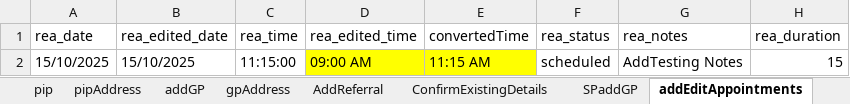
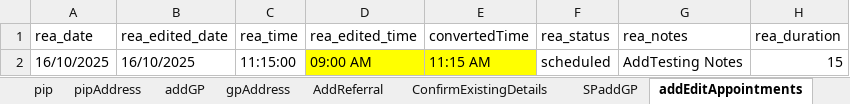
Before and after one commit to manojvyavahare27/C4Automation, an Excel workbook: ExcelFiles/AppointmentDomain.xlsx, sheet addEditAppointments, drawn as a sheet; only a part is shown; values as stored, in another font and other column widths than the file's, no borders; the diff names each change by its address in the sheet, - before the commit and + after, or states it on an @@ line.

```diff
--- a/ExcelFiles/AppointmentDomain.xlsx (sheet addEditAppointments)
+++ b/ExcelFiles/AppointmentDomain.xlsx (sheet addEditAppointments)
-A2 (rea_date): 15/10/2025
+A2 (rea_date): 16/10/2025
-B2 (rea_edited_date): 15/10/2025
+B2 (rea_edited_date): 16/10/2025
```
Also changed, not shown: sheet patientIdentifier, sheet rescheduleAppointments, sheet addPatient, sheet appRoomRemoved, sheet CancelBookAppointment, sheet bookNewAppointments, 3 more sheets, ExcelFiles/PatientDomain.xlsx, ExcelFiles/PharmacyDomain.xlsx, 3 other files.
